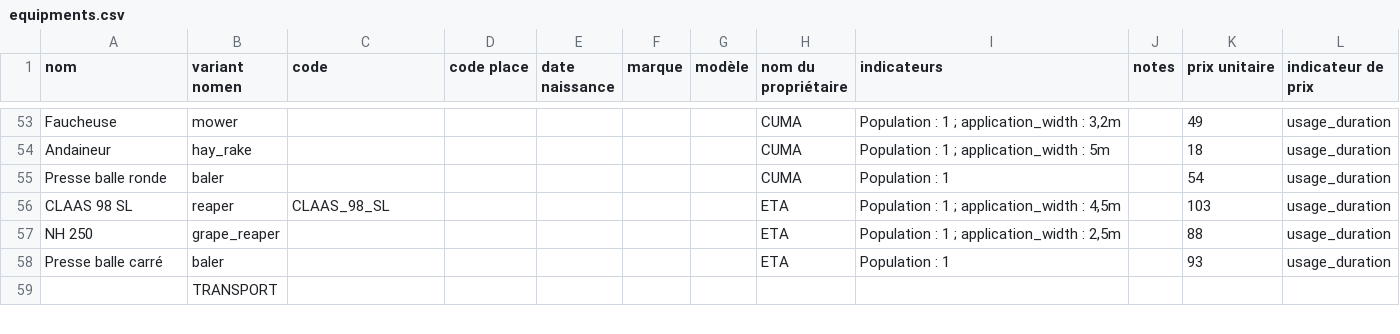
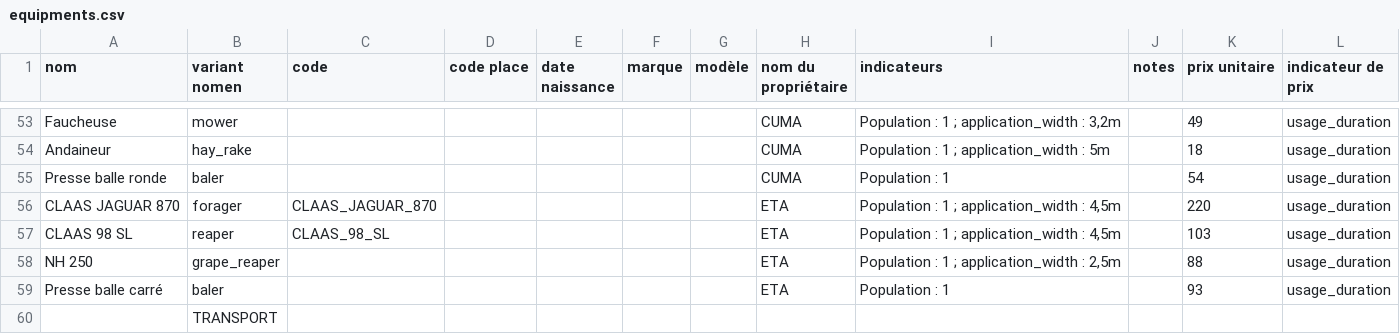
Before and after one commit to ekylibre/first_run-demo, a CSV file: alamano/equipments.csv, drawn as a sheet; only a part is shown, gaps mark what is left out.

```diff
--- a/alamano/equipments.csv
+++ b/alamano/equipments.csv
@@ -55,2 +55,3 @@ Andaineur,hay_rake,,,,,,CUMA,Population : 1 ;  application_width : 5m,,18,usa
 Presse balle ronde,baler,,,,,,CUMA,Population : 1,,54,usage_duration
+CLAAS JAGUAR 870,forager,CLAAS_JAGUAR_870,,,,,ETA,"Population : 1 ; application_width : 4,5m",,220,usage_duration
 CLAAS 98 SL,reaper,CLAAS_98_SL,,,,,ETA,"Population : 1 ; application_width : 4,5m",,103,usage_duration
```
Also changed, not shown: alamano/interventions.csv, alamano/matters.csv, 2 other files.
